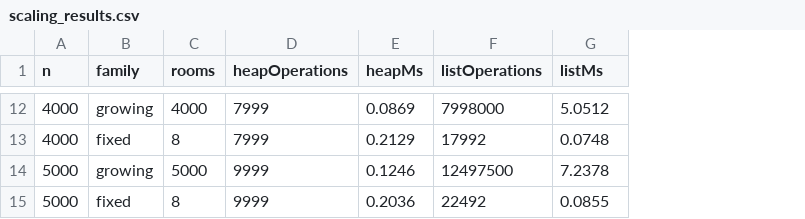
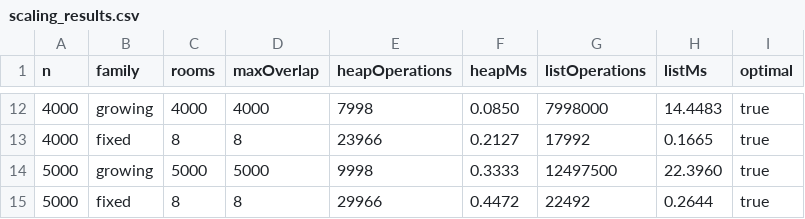
Before and after one commit to UMUVANDIMWE-JIsabelle/Rooms-for-a-Multi-Track-Event-Project, a CSV file: results/scaling_results.csv, drawn as a sheet; only a part is shown, gaps mark what is left out; addresses are those after the commit; the diff covers the shown part only; the diff names each change by its address in the sheet, - before the commit and + after, or states it on an @@ line.

Commit message:
Counted heap comparisons, timed shared work, verified optimality

```diff
--- a/results/scaling_results.csv
+++ b/results/scaling_results.csv
+column D (maxOverlap), rows 12-15: 4000 | 8 | 5000 | 8
+column I (optimal), rows 12-15: all true
-E12 (heapOperations): 7999
+E12 (heapOperations): 7998
-F12 (heapMs): 0.0869
+F12 (heapMs): 0.0850
-H12 (listMs): 5.0512
+H12 (listMs): 14.4483
-E13 (heapOperations): 7999
+E13 (heapOperations): 23966
-F13 (heapMs): 0.2129
+F13 (heapMs): 0.2127
-H13 (listMs): 0.0748
+H13 (listMs): 0.1665
-E14 (heapOperations): 9999
+E14 (heapOperations): 9998
-F14 (heapMs): 0.1246
+F14 (heapMs): 0.3333
-H14 (listMs): 7.2378
+H14 (listMs): 22.3960
-E15 (heapOperations): 9999
+E15 (heapOperations): 29966
-F15 (heapMs): 0.2036
+F15 (heapMs): 0.4472
-H15 (listMs): 0.0855
+H15 (listMs): 0.2644
```
Also changed, not shown: 30 edited cells elsewhere in this file, 4 other files.
